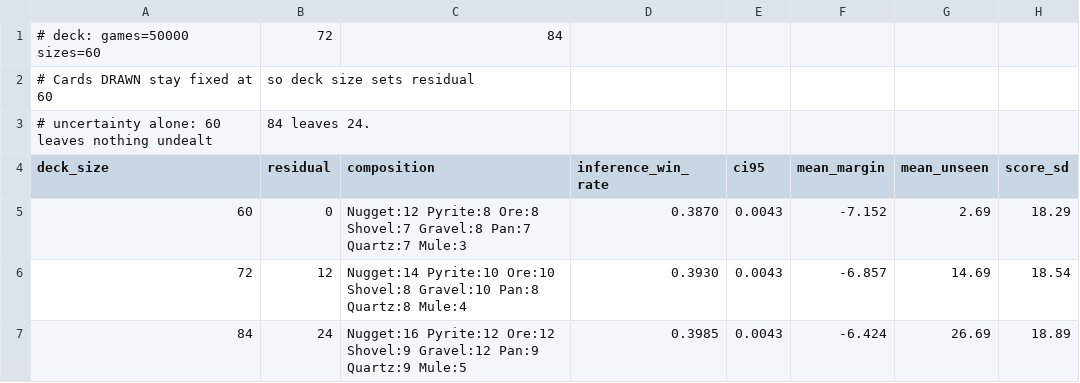
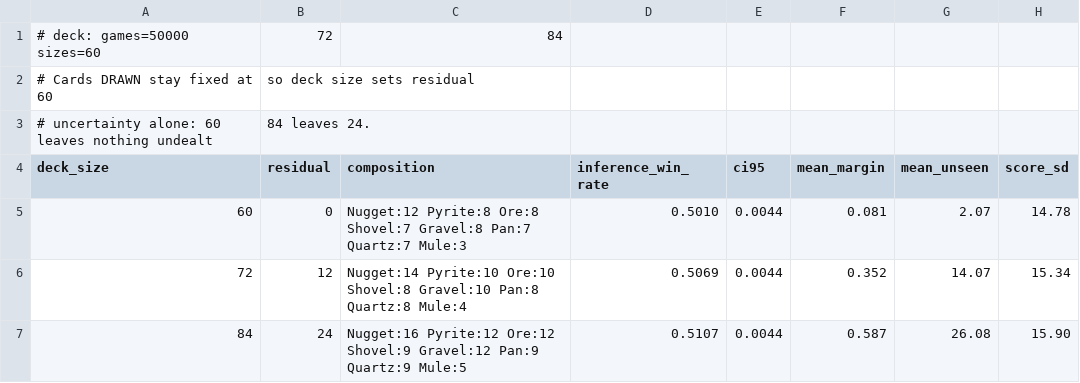
Before and after one commit to killjoy00/GoldRush, a CSV file: docs/simdata/deck.csv, drawn as a sheet.

```diff
--- a/docs/simdata/deck.csv
+++ b/docs/simdata/deck.csv
@@ -4,4 +4,4 @@
 deck_size,residual,composition,inference_win_rate,ci95,mean_margin,mean_unseen,score_sd
-60,0,"Nugget:12 Pyrite:8 Ore:8 Shovel:7 Gravel:8 Pan:7 Quartz:7 Mule:3",0.3870,0.0043,-7.152,2.69,18.29
-72,12,"Nugget:14 Pyrite:10 Ore:10 Shovel:8 Gravel:10 Pan:8 Quartz:8 Mule:4",0.3930,0.0043,-6.857,14.69,18.54
-84,24,"Nugget:16 Pyrite:12 Ore:12 Shovel:9 Gravel:12 Pan:9 Quartz:9 Mule:5",0.3985,0.0043,-6.424,26.69,18.89
+60,0,"Nugget:12 Pyrite:8 Ore:8 Shovel:7 Gravel:8 Pan:7 Quartz:7 Mule:3",0.5010,0.0044,0.081,2.07,14.78
+72,12,"Nugget:14 Pyrite:10 Ore:10 Shovel:8 Gravel:10 Pan:8 Quartz:8 Mule:4",0.5069,0.0044,0.352,14.07,15.34
+84,24,"Nugget:16 Pyrite:12 Ore:12 Shovel:9 Gravel:12 Pan:9 Quartz:9 Mule:5",0.5107,0.0044,0.587,26.08,15.90
```
Also changed, not shown: docs/simdata/balance-inference.csv, docs/simdata/hidden.csv, 4 other files.
